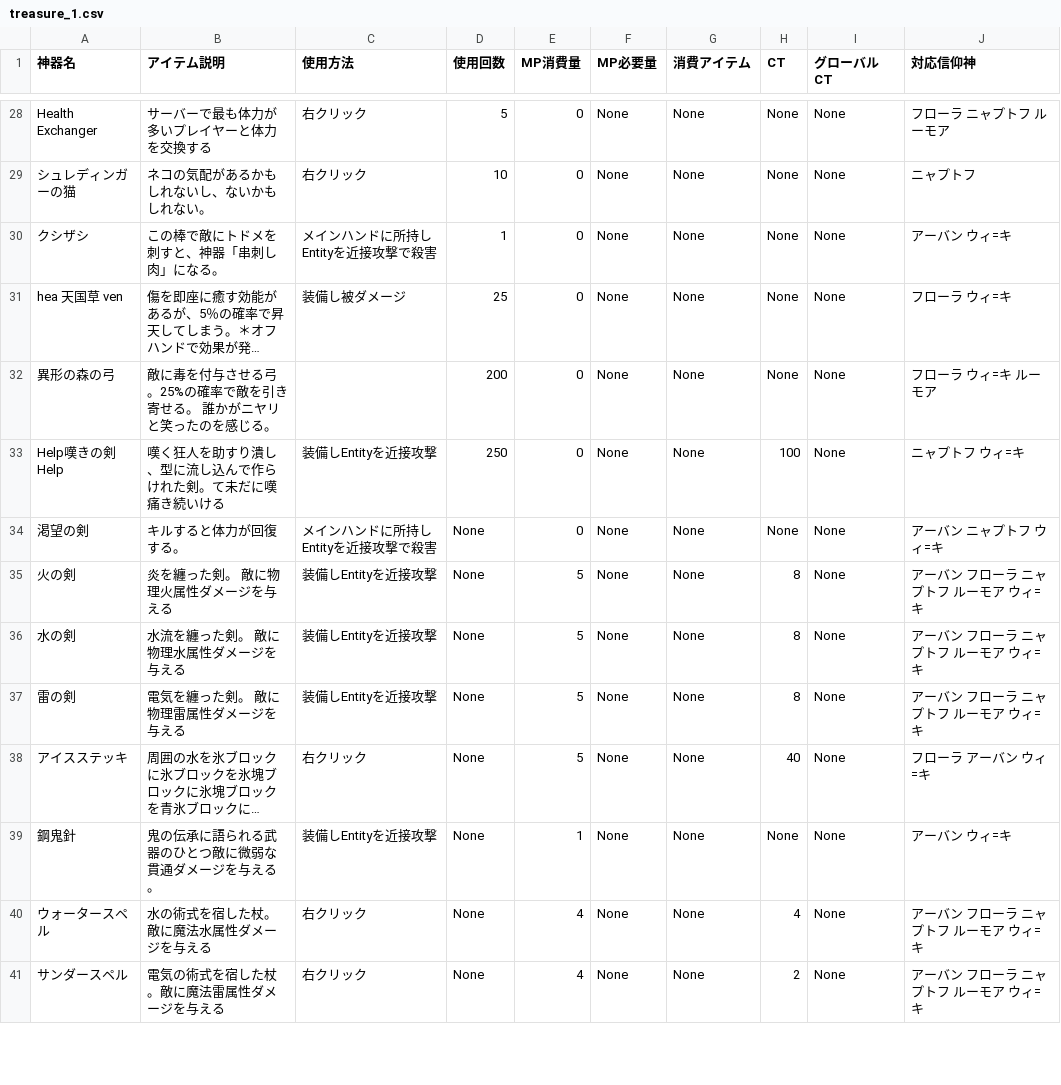
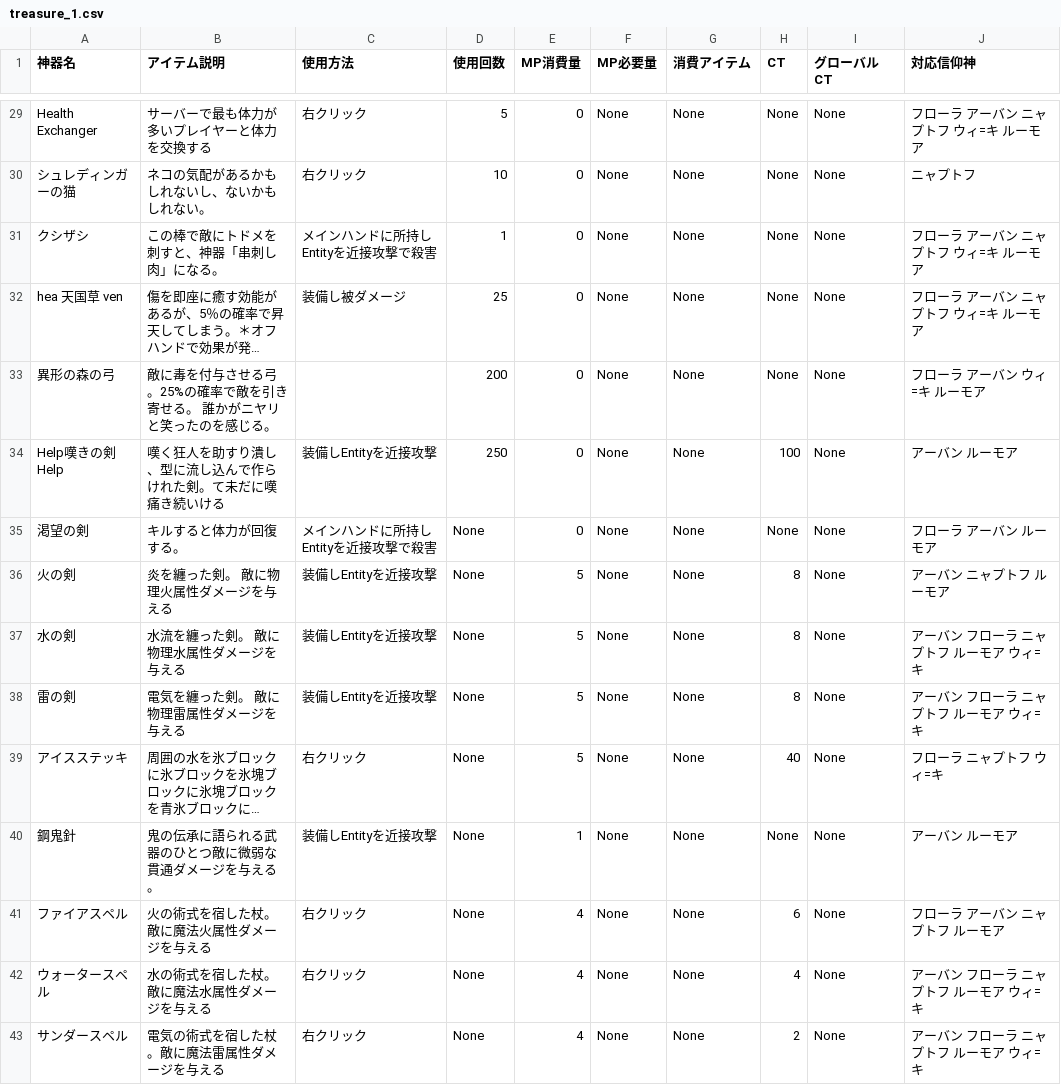
Before and after one commit to 0kq-github/tsb_treasure, a CSV file: export/treasure_1.csv, drawn as a sheet; only a part is shown, gaps mark what is left out; long unchanged cells end in …; addresses are those after the commit; the diff covers the shown part only; the diff names each change by its address in the sheet, - before the commit and + after, or states it on an @@ line.

```diff
--- a/export/treasure_1.csv
+++ b/export/treasure_1.csv
-J29 (対応信仰神): フローラ ニャプトフ ルーモア
+J29 (対応信仰神): フローラ アーバン ニャプトフ ウィ=キ ルーモア
-J31 (対応信仰神): アーバン ウィ=キ
+J31 (対応信仰神): フローラ アーバン ニャプトフ ウィ=キ ルーモア
-J32 (対応信仰神): フローラ ウィ=キ
+J32 (対応信仰神): フローラ アーバン ニャプトフ ウィ=キ ルーモア
-J33 (対応信仰神): フローラ ウィ=キ ルーモア
+J33 (対応信仰神): フローラ アーバン ウィ=キ ルーモア
-J34 (対応信仰神): ニャプトフ ウィ=キ
+J34 (対応信仰神): アーバン ルーモア
-J35 (対応信仰神): アーバン ニャプトフ ウィ=キ
+J35 (対応信仰神): フローラ アーバン ルーモア
-J36 (対応信仰神): アーバン フローラ ニャプトフ ルーモア ウィ=キ
+J36 (対応信仰神): アーバン ニャプトフ ルーモア
-J39 (対応信仰神): フローラ アーバン ウィ=キ
+J39 (対応信仰神): フローラ ニャプトフ ウィ=キ
-J40 (対応信仰神): アーバン ウィ=キ
+J40 (対応信仰神): アーバン ルーモア
+row 41: ファイアスペル | 火の術式を宿した杖。敵に魔法火属性ダメージを与える | 右クリック | None | 4 | None | None | 6 | None | フローラ アーバン ニャプトフ ルーモア
```
Also changed, not shown: 7 added rows, 1 removed row and 34 edited cells elsewhere in this file, export/treasure_0.csv, export/treasure_2.csv, 2 other files.
